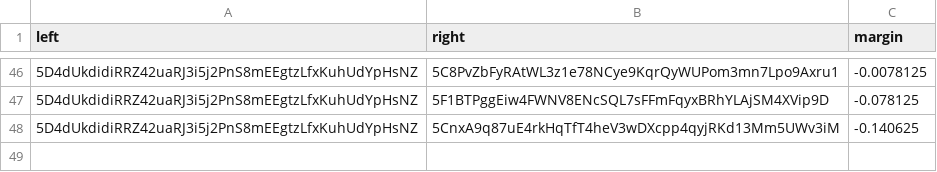
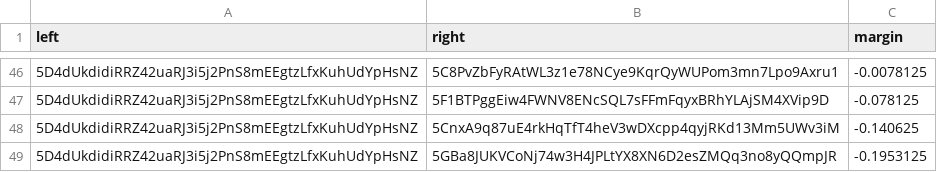
Before and after one commit to 404-Repo/404-competition-2, a CSV file: rounds/58/matches_matrix.csv, drawn as a sheet; only a part is shown, gaps mark what is left out; the diff names each change by its address in the sheet, - before the commit and + after, or states it on an @@ line.

Commit message:
Match report: 5D4dUkdidi vs 5GBa8JUKVC Update matches matrix for round 58

```diff
--- a/rounds/58/matches_matrix.csv
+++ b/rounds/58/matches_matrix.csv
+row 49: 5D4dUkdidiRRZ42uaRJ3i5j2PnS8mEEgtzLfxKuhUdYpHsNZ | 5GBa8JUKVCoNj74w3H4JPLtYX8XN6D2esZMQq3no8yQQmpJR | -0.1953125
```
Also changed, not shown: 1 other file.
